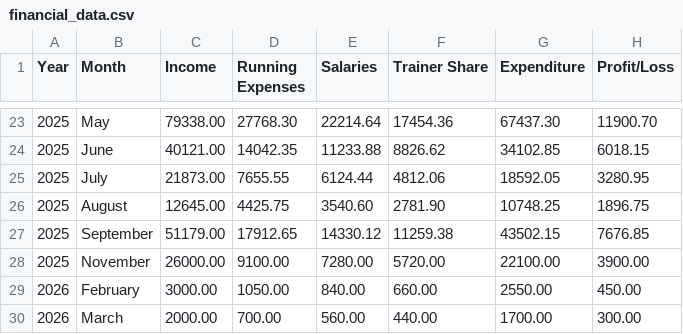
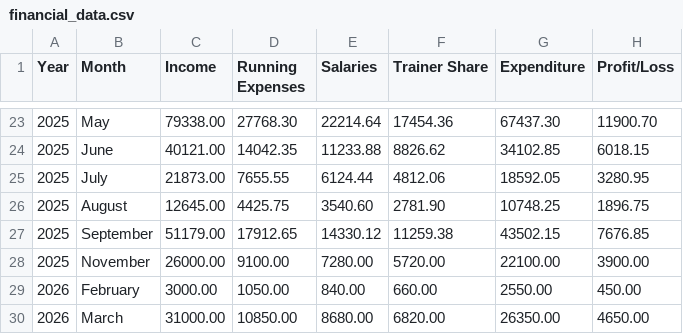
Before and after one commit to sivamani242004/live-project, a CSV file: src/main/resources/static/financial_data.csv, drawn as a sheet; only a part is shown, gaps mark what is left out.

```diff
--- a/src/main/resources/static/financial_data.csv
+++ b/src/main/resources/static/financial_data.csv
@@ -29,2 +29,2 @@ Year,Month,Income,Running Expenses,Salaries,Trainer Share,Expenditure,Profit/Los
 2026,February,3000.00,1050.00,840.00,660.00,2550.00,450.00
-2026,March,2000.00,700.00,560.00,440.00,1700.00,300.00
+2026,March,31000.00,10850.00,8680.00,6820.00,26350.00,4650.00
```
Also changed, not shown: 10 other files.
